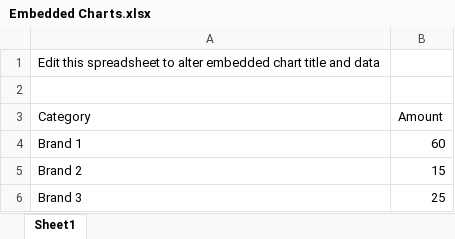
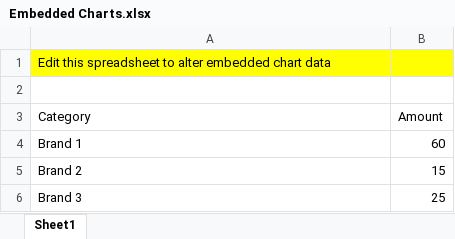
Before and after one commit to vaadin/spreadsheet-demo, an Excel workbook: src/main/resources/testsheets/Embedded Charts.xlsx, sheet Sheet1, drawn as a sheet; values as stored, in another font and other column widths than the file's, no borders; charts and pictures not drawn; the diff names each change by its address in the sheet, - before the commit and + after, or states it on an @@ line.

Commit message:
fixed code review issues (#SHEET-222)
Change-Id: Ifeda5b49e841f17d43a85a10c653306cdefe9885

```diff
--- a/src/main/resources/testsheets/Embedded Charts.xlsx (sheet Sheet1)
+++ b/src/main/resources/testsheets/Embedded Charts.xlsx (sheet Sheet1)
-A1 (Category): …embedded chart title and data
+A1 (Category): …embedded chart data
-A1:B1 fill: none
+A1:B1 fill: #FFFF00
```
Also changed, not shown: charts or pictures, 15 other files.
